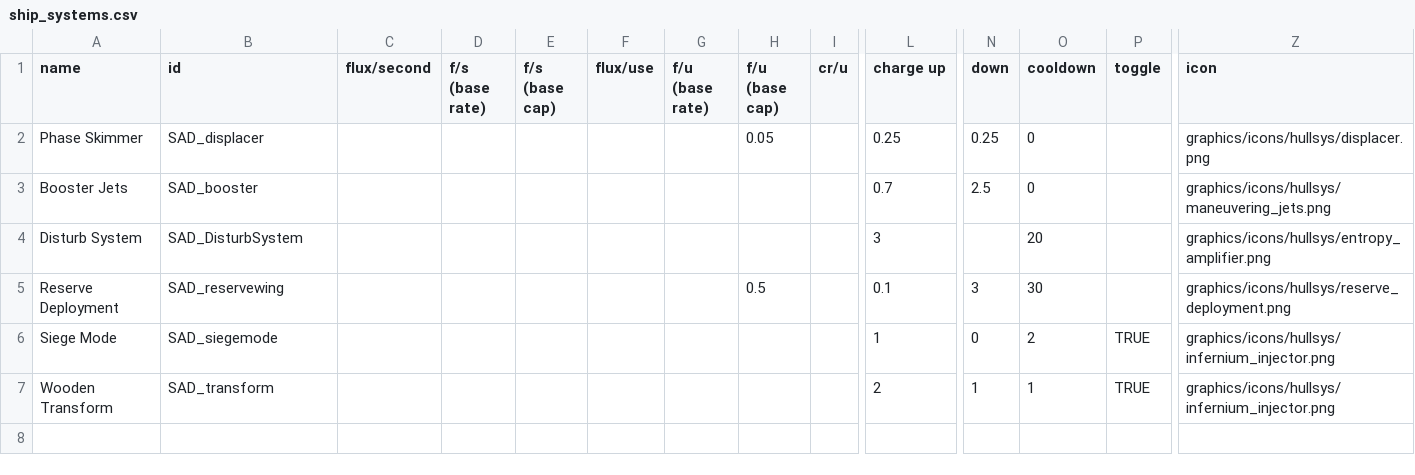
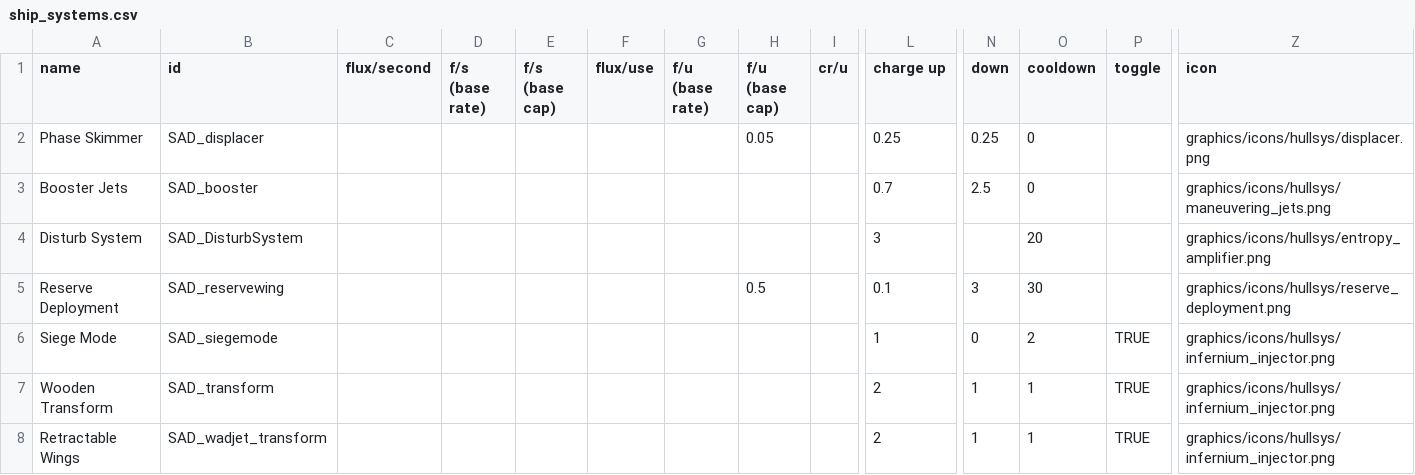
Before and after one commit to Snrasha/Sanguinary-Anarchistic-Defectors, a CSV file: data/shipsystems/ship_systems.csv, drawn as a sheet; only a part is shown, gaps mark what is left out; rows hold the shown columns only; the diff names each change by its address in the sheet, - before the commit and + after, or states it on an @@ line.

```diff
--- a/data/shipsystems/ship_systems.csv
+++ b/data/shipsystems/ship_systems.csv
+row 8: Retractable Wings | SAD_wadjet_transform |  |  |  |  |  |  |  | 2 | 1 | 1 | TRUE | graphics/icons/hullsys/infernium_injector.png
```
Also changed, not shown: data/hulls/ship_data.csv, data/strings/descriptions.csv, 26 other files.
